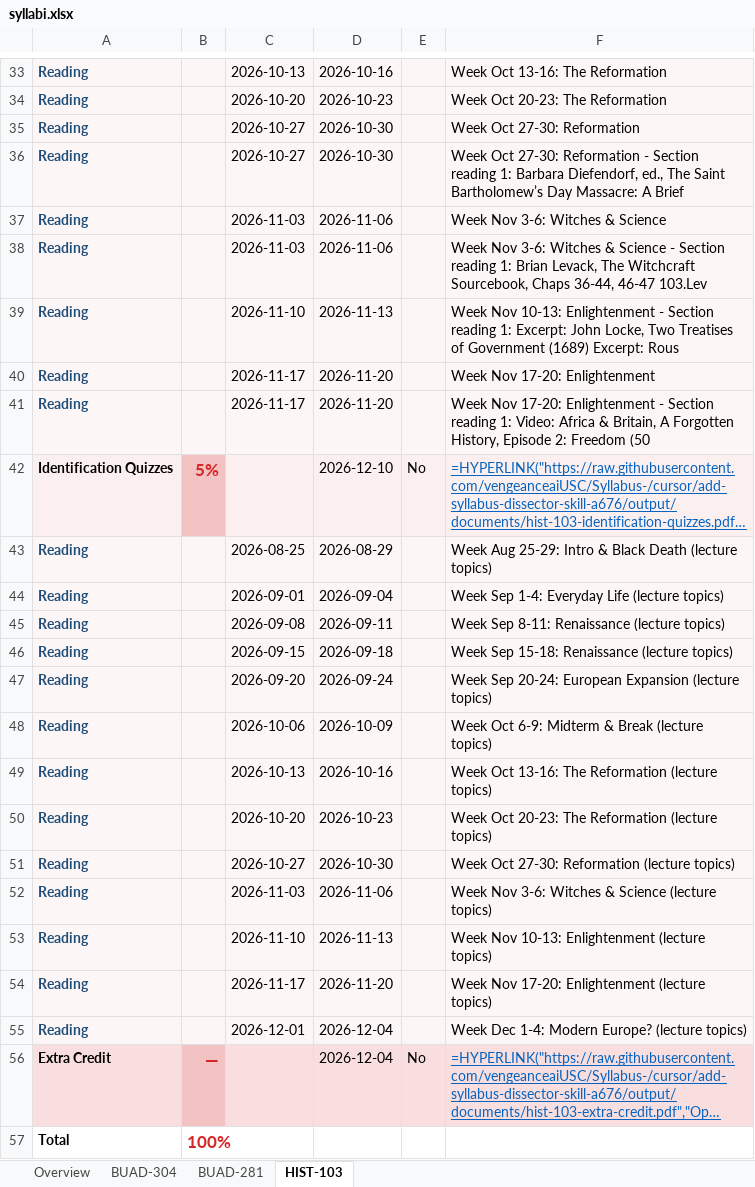
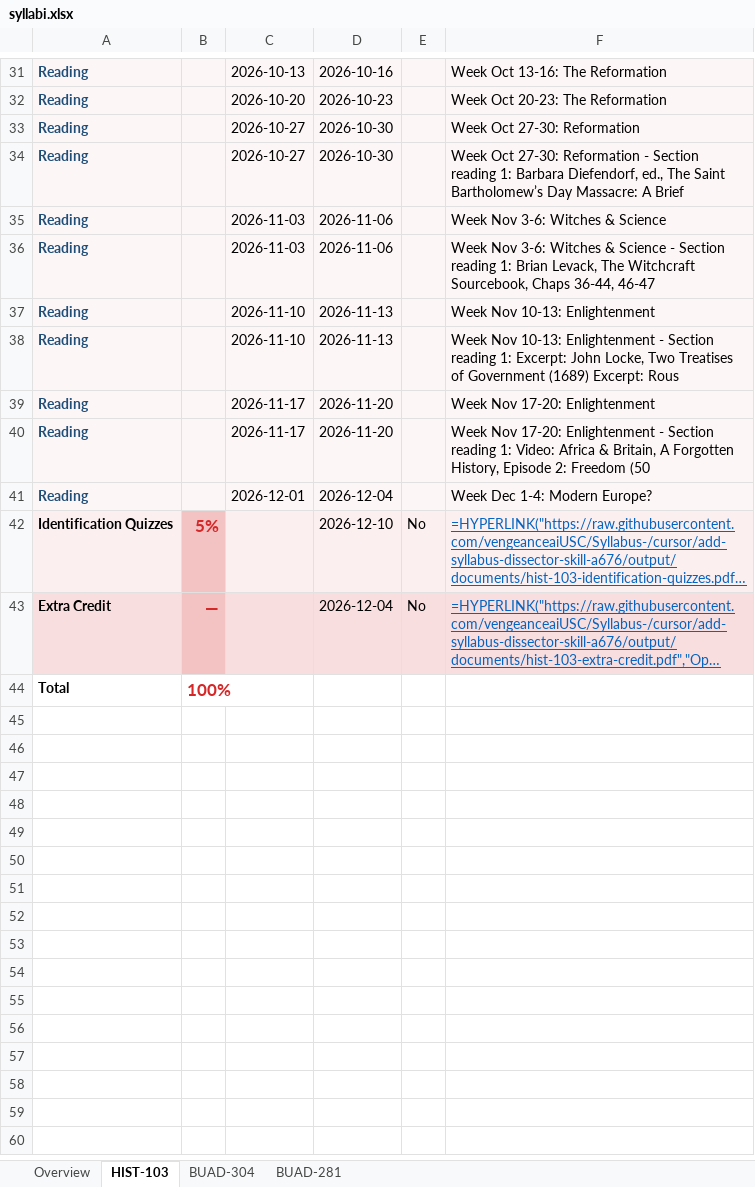
Before and after one commit to vengeanceaiUSC/Syllabus-, an Excel workbook: output/syllabi.xlsx, sheet HIST-103, drawn as a sheet; only a part is shown, gaps mark what is left out; long unchanged cells end in …; values as stored, in another font and other column widths than the file's, no borders; formulas without a stored value are shown as written; removed rows and columns are numbered as before the commit, all else as after; the diff covers the shown part only; the diff names each change by its address in the sheet, - before the commit and + after, or states it on an @@ line.

```diff
--- a/output/syllabi.xlsx (sheet HIST-103)
+++ b/output/syllabi.xlsx (sheet HIST-103)
@@ sheet tab order changed: Overview | HIST-103 | BUAD-304 | BUAD-281 @@
-F36: …36-44, 46-47 103.Lev
+F36: …36-44, 46-47
@@ row 15 moved to row 37: Reading @@
@@ row 19 moved to row 41: Reading @@
-row 43: Reading |  | 2026-08-25 | 2026-08-29 |  | Week Aug 25-29: Intro & Black Death (lecture topics)
-row 44: Reading |  | 2026-09-01 | 2026-09-04 |  | Week Sep 1-4: Everyday Life (lecture topics)
-row 45: Reading |  | 2026-09-08 | 2026-09-11 |  | Week Sep 8-11: Renaissance (lecture topics)
-row 46: Reading |  | 2026-09-15 | 2026-09-18 |  | Week Sep 15-18: Renaissance (lecture topics)
-row 47: Reading |  | 2026-09-20 | 2026-09-24 |  | Week Sep 20-24: European Expansion (lecture topics)
-row 48: Reading |  | 2026-10-06 | 2026-10-09 |  | Week Oct 6-9: Midterm & Break (lecture topics)
-row 49: Reading |  | 2026-10-13 | 2026-10-16 |  | Week Oct 13-16: The Reformation (lecture topics)
-row 50: Reading |  | 2026-10-20 | 2026-10-23 |  | Week Oct 20-23: The Reformation (lecture topics)
-row 51: Reading |  | 2026-10-27 | 2026-10-30 |  | Week Oct 27-30: Reformation (lecture topics)
-row 52: Reading |  | 2026-11-03 | 2026-11-06 |  | Week Nov 3-6: Witches & Science (lecture topics)
-row 53: Reading |  | 2026-11-10 | 2026-11-13 |  | Week Nov 10-13: Enlightenment (lecture topics)
-row 54: Reading |  | 2026-11-17 | 2026-11-20 |  | Week Nov 17-20: Enlightenment (lecture topics)
-row 55: Reading |  | 2026-12-01 | 2026-12-04 |  | Week Dec 1-4: Modern Europe? (lecture topics)
```
Also changed, not shown: 2 moved rows and 2 edited cells elsewhere in this sheet, sheet Overview, sheet BUAD-281, sheet BUAD-304, 30 other files.
